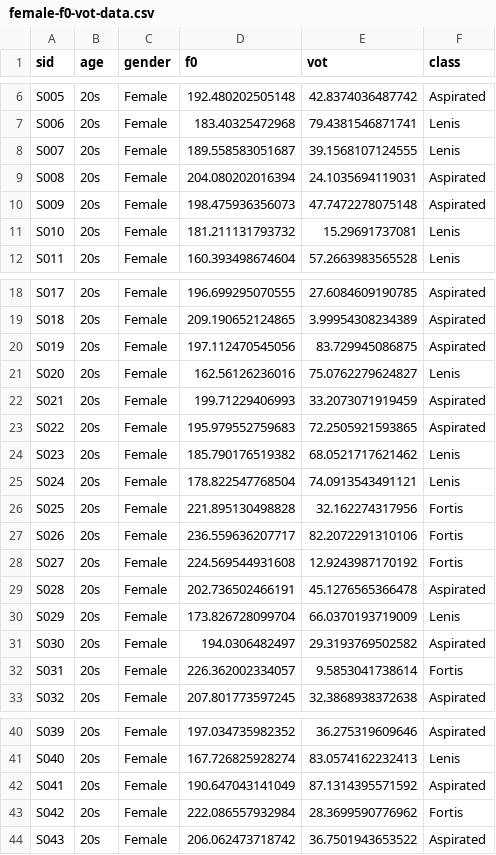
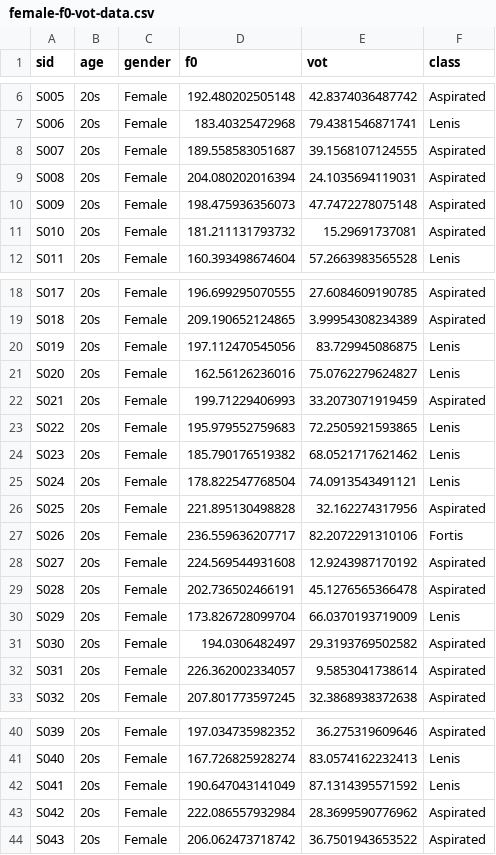
Before and after one commit to suparklingmin/LingDataSci2022, a CSV file: data/female-f0-vot-data.csv, drawn as a sheet; only a part is shown, gaps mark what is left out; the diff covers the shown part only.

Commit message:
Update female-f0-vot-data.csv

```diff
--- a/data/female-f0-vot-data.csv
+++ b/data/female-f0-vot-data.csv
@@ -7,6 +7,6 @@ S005,20s,Female,192.480202505148,42.8374036487742,Aspirated
 S006,20s,Female,183.40325472968,79.4381546871741,Lenis
-S007,20s,Female,189.558583051687,39.1568107124555,Lenis
+S007,20s,Female,189.558583051687,39.1568107124555,Aspirated
 S008,20s,Female,204.080202016394,24.1035694119031,Aspirated
 S009,20s,Female,198.475936356073,47.7472278075148,Aspirated
-S010,20s,Female,181.211131793732,15.29691737081,Lenis
+S010,20s,Female,181.211131793732,15.29691737081,Aspirated
 S011,20s,Female,160.393498674604,57.2663983565528,Lenis
@@ -19,11 +19,11 @@ S017,20s,Female,196.699295070555,27.6084609190785,Aspirated
 S018,20s,Female,209.190652124865,3.99954308234389,Aspirated
-S019,20s,Female,197.112470545056,83.729945086875,Aspirated
+S019,20s,Female,197.112470545056,83.729945086875,Lenis
 S020,20s,Female,162.56126236016,75.0762279624827,Lenis
 S021,20s,Female,199.71229406993,33.2073071919459,Aspirated
-S022,20s,Female,195.979552759683,72.2505921593865,Aspirated
+S022,20s,Female,195.979552759683,72.2505921593865,Lenis
 S023,20s,Female,185.790176519382,68.0521717621462,Lenis
 S024,20s,Female,178.822547768504,74.0913543491121,Lenis
-S025,20s,Female,221.895130498828,32.162274317956,Fortis
+S025,20s,Female,221.895130498828,32.162274317956,Aspirated
 S026,20s,Female,236.559636207717,82.2072291310106,Fortis
-S027,20s,Female,224.569544931608,12.9243987170192,Fortis
+S027,20s,Female,224.569544931608,12.9243987170192,Aspirated
 S028,20s,Female,202.736502466191,45.1276565366478,Aspirated
@@ -31,3 +31,3 @@ S029,20s,Female,173.826728099704,66.0370193719009,Lenis
 S030,20s,Female,194.0306482497,29.3193769502582,Aspirated
-S031,20s,Female,226.362002334057,9.5853041738614,Fortis
+S031,20s,Female,226.362002334057,9.5853041738614,Aspirated
 S032,20s,Female,207.801773597245,32.3868938372638,Aspirated
@@ -41,4 +41,4 @@ S039,20s,Female,197.034735982352,36.275319609646,Aspirated
 S040,20s,Female,167.726825928274,83.0574162232413,Lenis
-S041,20s,Female,190.647043141049,87.1314395571592,Aspirated
-S042,20s,Female,222.086557932984,28.3699590776962,Fortis
+S041,20s,Female,190.647043141049,87.1314395571592,Lenis
+S042,20s,Female,222.086557932984,28.3699590776962,Aspirated
 S043,20s,Female,206.062473718742,36.7501943653522,Aspirated
```
Also changed, not shown: 10 edited cells elsewhere in this file.
